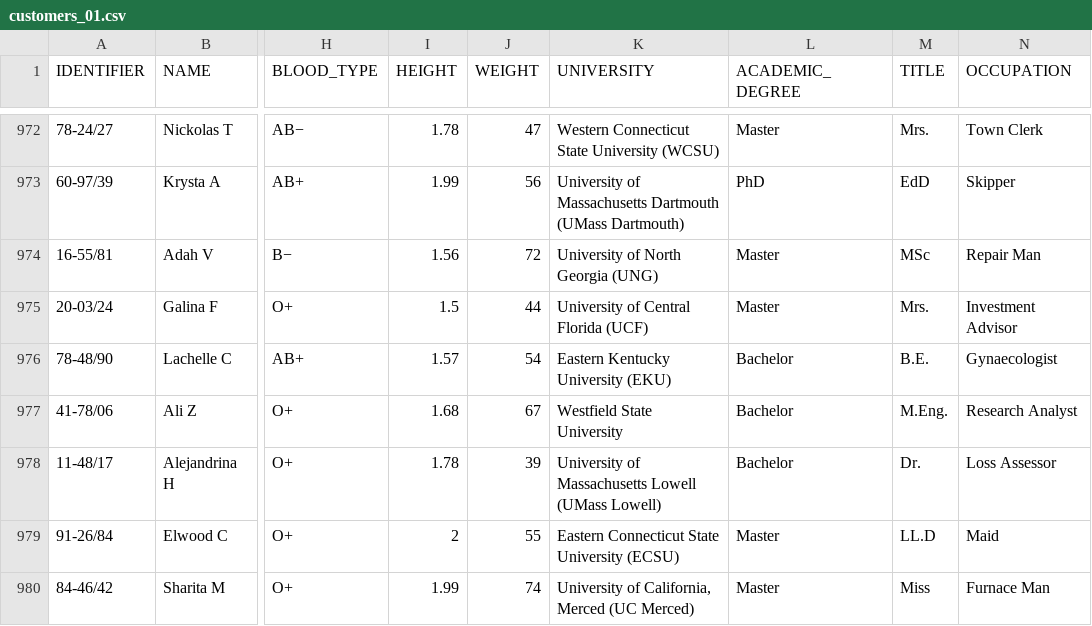
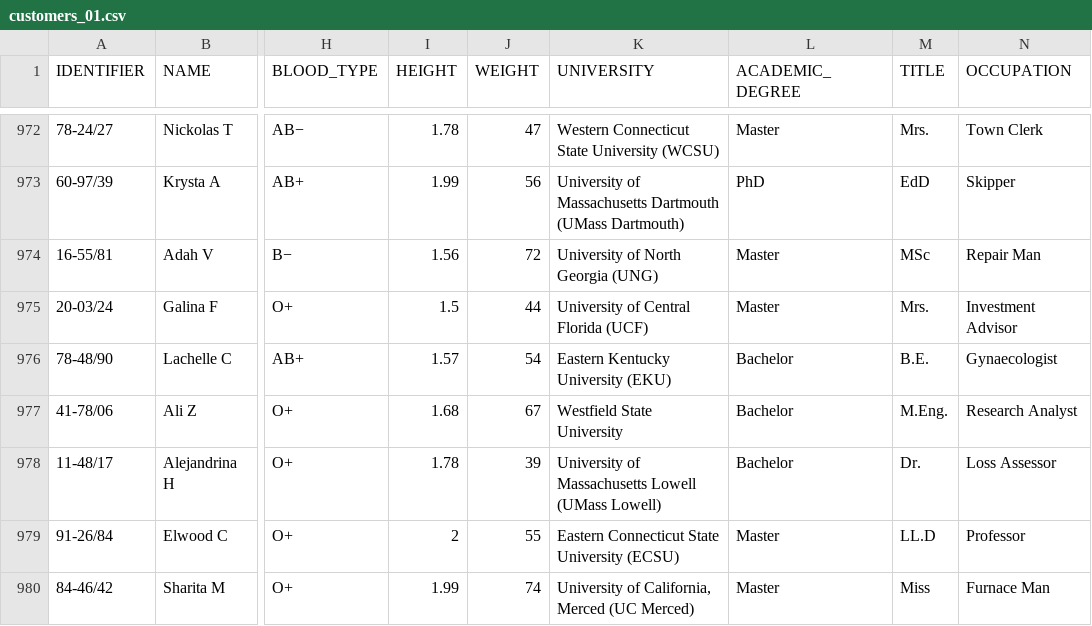
Before and after one commit to tabsdata/tutorials, a CSV file: t01_csv_pub_sub/input/customers_01.csv, drawn as a sheet; only a part is shown, gaps mark what is left out; the diff names each change by its address in the sheet, - before the commit and + after, or states it on an @@ line.

```diff
--- a/t01_csv_pub_sub/input/customers_01.csv
+++ b/t01_csv_pub_sub/input/customers_01.csv
-N979 (OCCUPATION): Maid
+N979 (OCCUPATION): Professor
```
Also changed, not shown: t01_csv_pub_sub/input/customers_02.csv, 3 other files.
